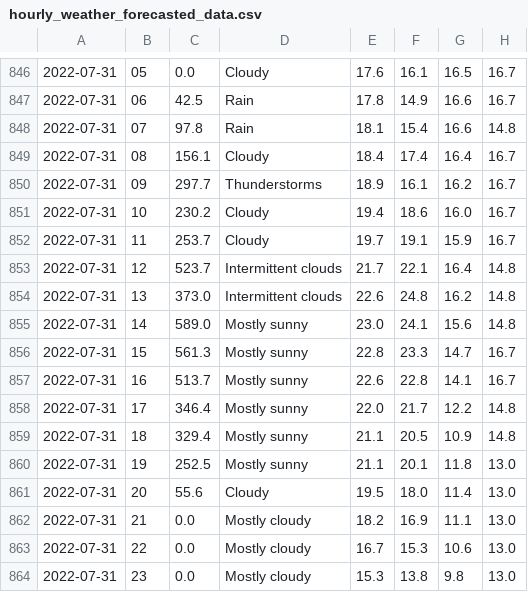
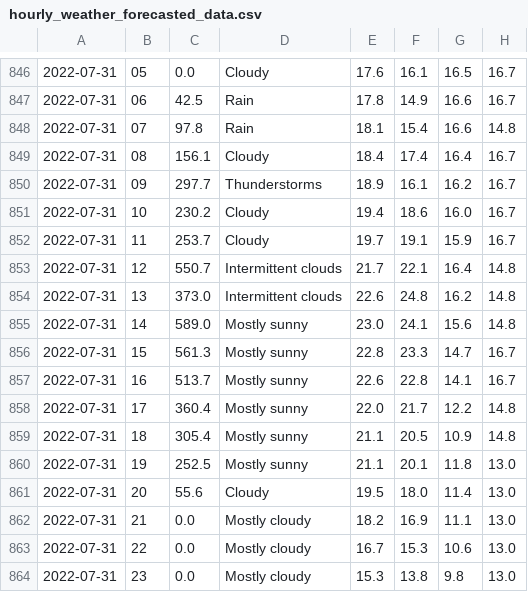
Before and after one commit to Mubeen31/solar-power-and-weather-data, a CSV file: hourly_weather_forecasted_data.csv, drawn as a sheet; only a part is shown, gaps mark what is left out; the diff names each change by its address in the sheet, - before the commit and + after, or states it on an @@ line.

Commit message:
first commit

```diff
--- a/hourly_weather_forecasted_data.csv
+++ b/hourly_weather_forecasted_data.csv
-C853: 523.7
+C853: 550.7
-C858: 346.4
+C858: 360.4
-C859: 329.4
+C859: 305.4
```
